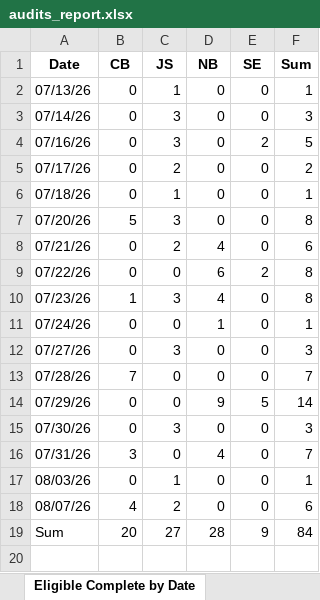
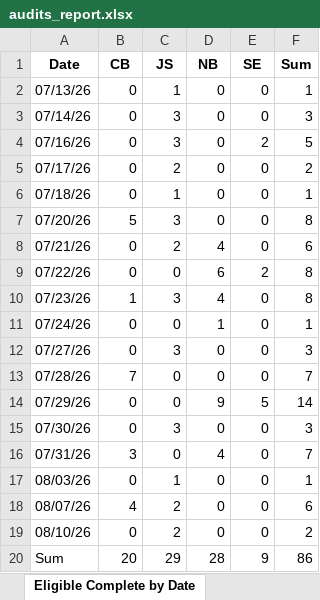
Before and after one commit to sshamblen/public, an Excel workbook: audits_report.xlsx, sheet Eligible Complete by Date, drawn as a sheet; values as stored, in another font and other column widths than the file's, no borders; addresses are those after the commit; the diff names each change by its address in the sheet, - before the commit and + after, or states it on an @@ line.

```diff
--- a/audits_report.xlsx (sheet Eligible Complete by Date)
+++ b/audits_report.xlsx (sheet Eligible Complete by Date)
+row 19: 08/10/26 | 0 | 2 | 0 | 0 | 2
-C20 (JS): 27
+C20 (JS): 29
-F20 (Sum): 84
+F20 (Sum): 86
```
Also changed, not shown: sheet Data, sheet Disposition by Date, sheet Disposition by Staff.
